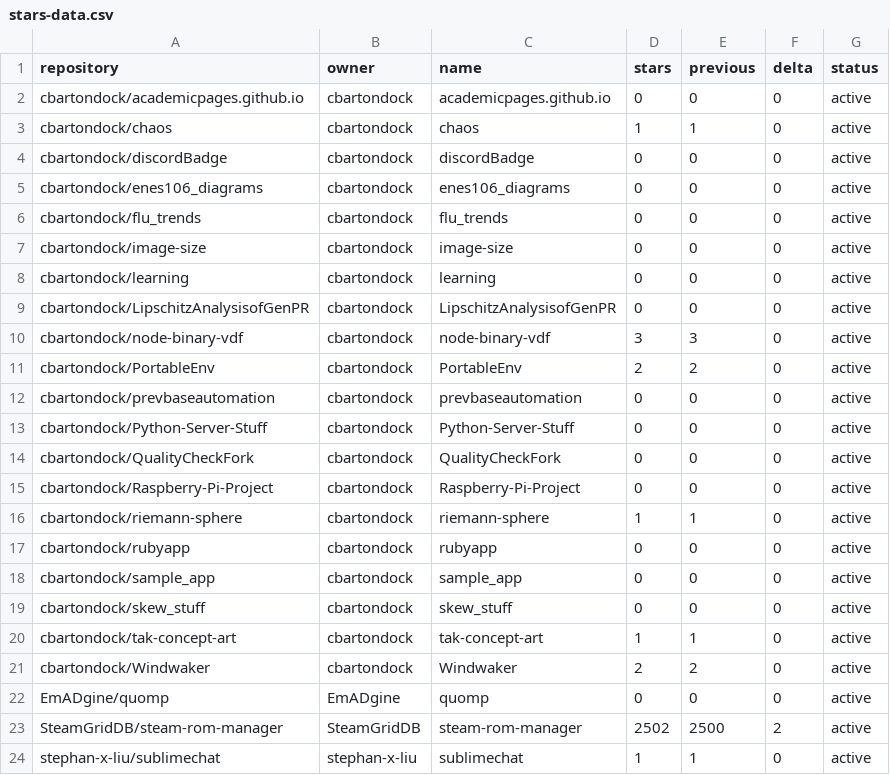
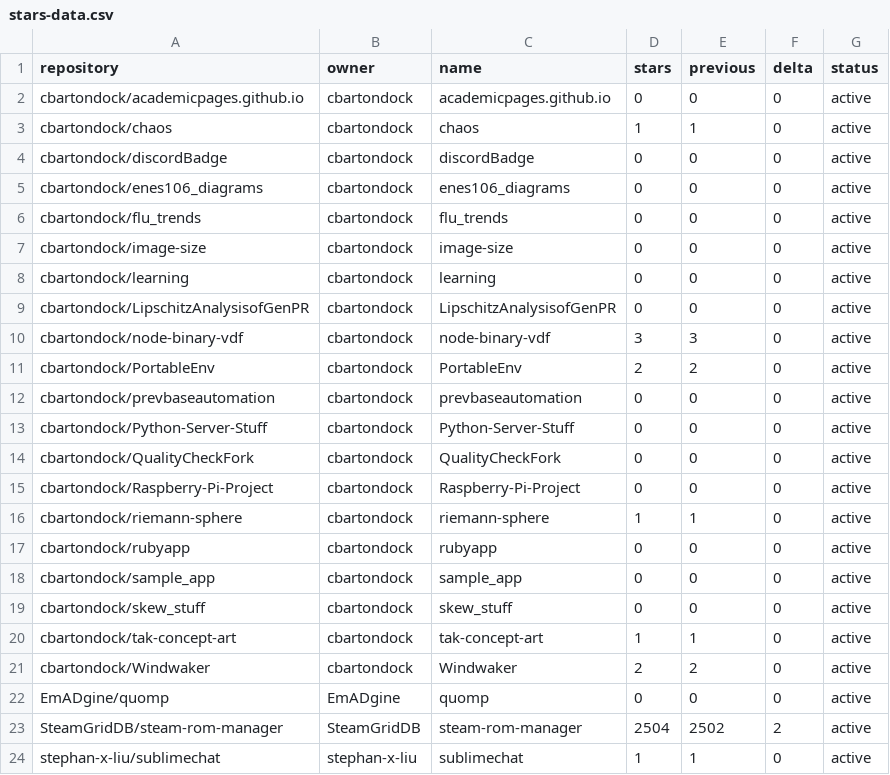
Before and after one commit to SteamGridDB/steam-rom-manager, a CSV file: stars-data.csv, drawn as a sheet.

```diff
--- a/stars-data.csv
+++ b/stars-data.csv
@@ -22,3 +22,3 @@ cbartondock/Windwaker,cbartondock,Windwaker,2,2,0,active
 EmADgine/quomp,EmADgine,quomp,0,0,0,active
-SteamGridDB/steam-rom-manager,SteamGridDB,steam-rom-manager,2502,2500,2,active
+SteamGridDB/steam-rom-manager,SteamGridDB,steam-rom-manager,2504,2502,2,active
 stephan-x-liu/sublimechat,stephan-x-liu,sublimechat,1,1,0,active
```
Also changed, not shown: 15 other files.
